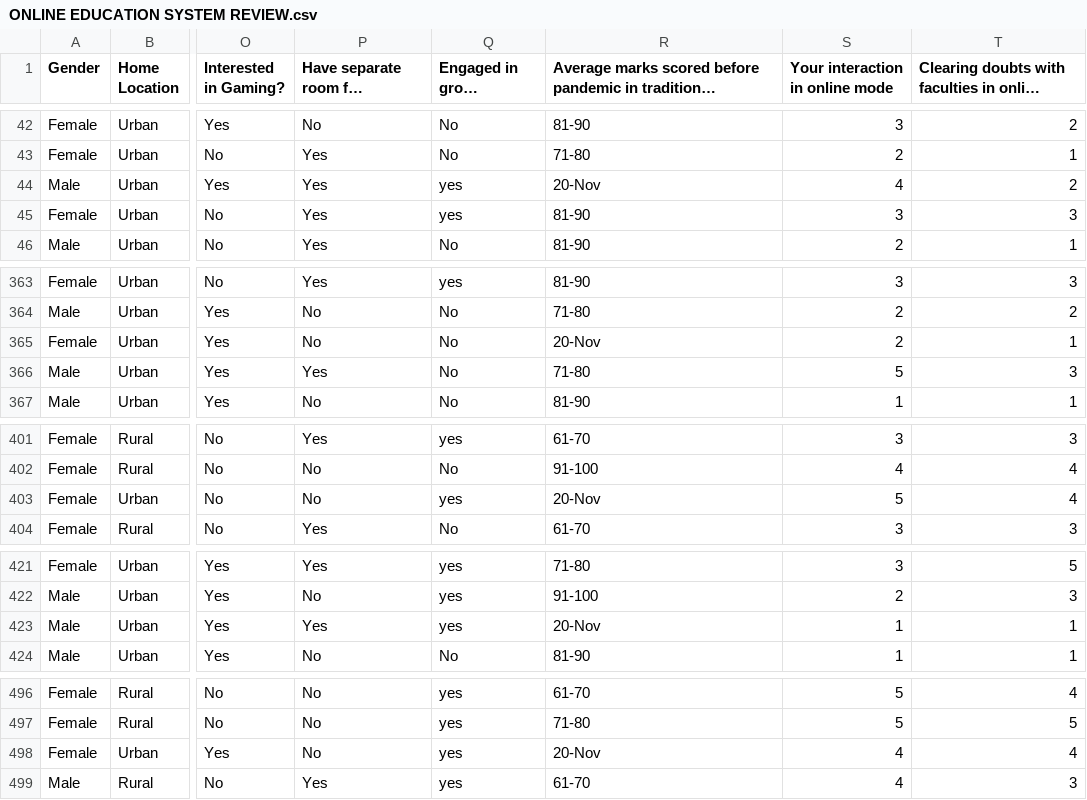
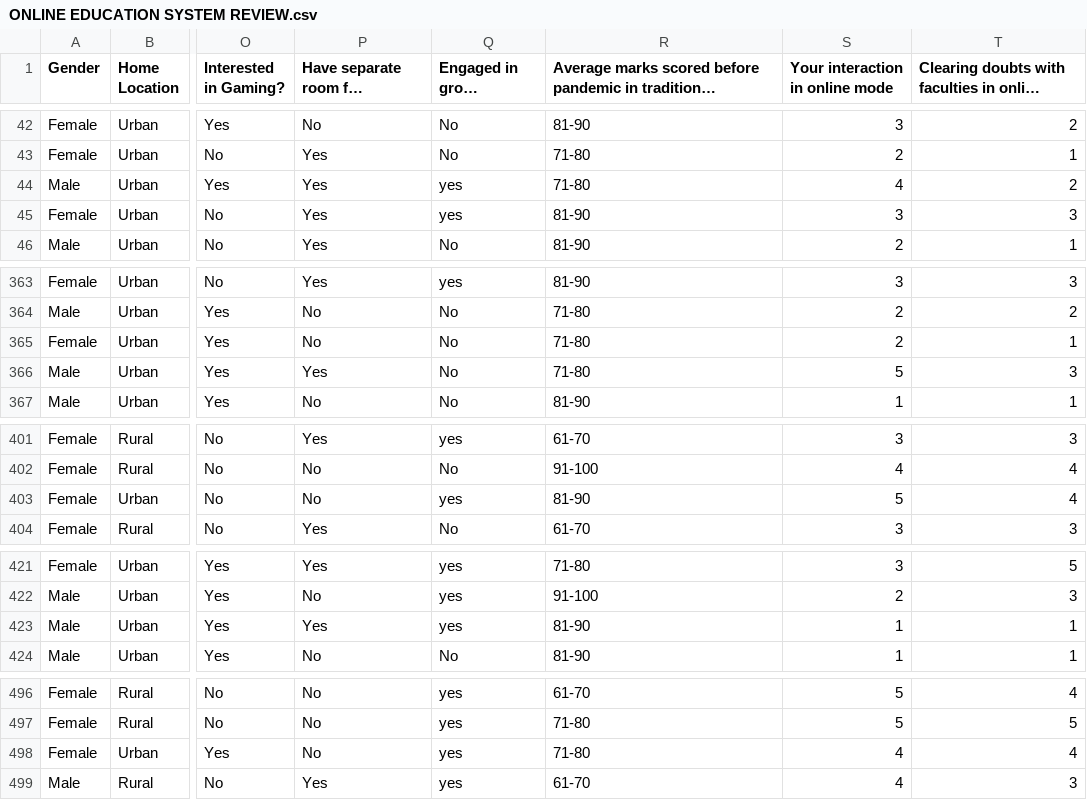
Before and after one commit to smartinternz02/SI-GuidedProject-536343-1691552570, a CSV file: ONLINE EDUCATION SYSTEM REVIEW.csv, drawn as a sheet; only a part is shown, gaps mark what is left out; long unchanged cells end in …; the diff covers the shown part only; the diff names each change by its address in the sheet, - before the commit and + after, or states it on an @@ line.

Commit message:
Datafile CSV requires cleaning

```diff
--- a/ONLINE EDUCATION SYSTEM REVIEW.csv
+++ b/ONLINE EDUCATION SYSTEM REVIEW.csv
-R44: 20-Nov
+R44: 71-80
-R365: 20-Nov
+R365: 71-80
-R403: 20-Nov
+R403: 81-90
-R423: 20-Nov
+R423: 81-90
-R498: 20-Nov
+R498: 71-80
```
Also changed, not shown: 1 edited cell elsewhere in this file.
